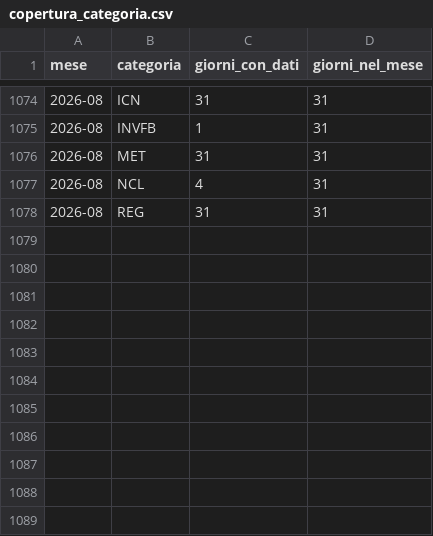
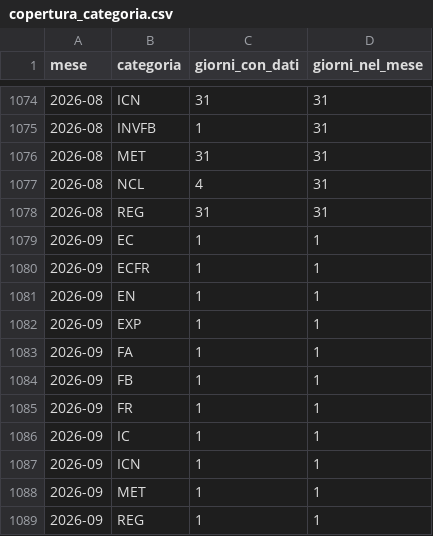
Before and after one commit to DrElegantia/trainstats-dashboard, a CSV file: data/gold/copertura_categoria.csv, drawn as a sheet; only a part is shown, gaps mark what is left out; the diff names each change by its address in the sheet, - before the commit and + after, or states it on an @@ line.

```diff
--- a/data/gold/copertura_categoria.csv
+++ b/data/gold/copertura_categoria.csv
+row 1079: 2026-09 | EC | 1 | 1
+row 1080: 2026-09 | ECFR | 1 | 1
+row 1081: 2026-09 | EN | 1 | 1
+row 1082: 2026-09 | EXP | 1 | 1
+row 1083: 2026-09 | FA | 1 | 1
+row 1084: 2026-09 | FB | 1 | 1
+row 1085: 2026-09 | FR | 1 | 1
+row 1086: 2026-09 | IC | 1 | 1
+row 1087: 2026-09 | ICN | 1 | 1
+row 1088: 2026-09 | MET | 1 | 1
+row 1089: 2026-09 | REG | 1 | 1
```
Also changed, not shown: 17 other files.
